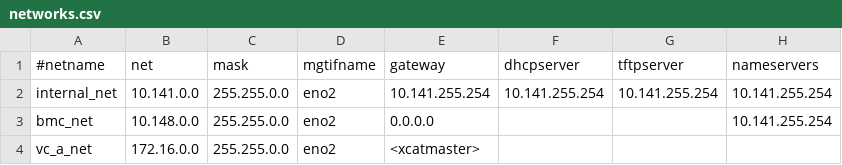
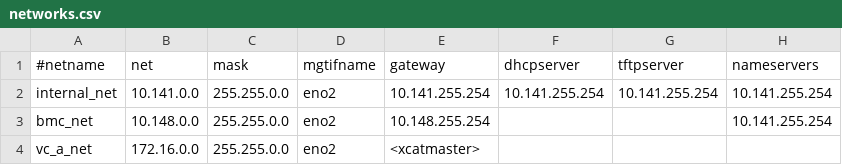
Before and after one commit to hicham-a/trinity, a CSV file: controller/xcat/tables/networks.csv, drawn as a sheet; only a part is shown; the diff names each change by its address in the sheet, - before the commit and + after, or states it on an @@ line.

Commit message:
Another fix for #637.

```diff
--- a/controller/xcat/tables/networks.csv
+++ b/controller/xcat/tables/networks.csv
-E3 (gateway): 0.0.0.0
+E3 (gateway): 10.148.255.254
```
